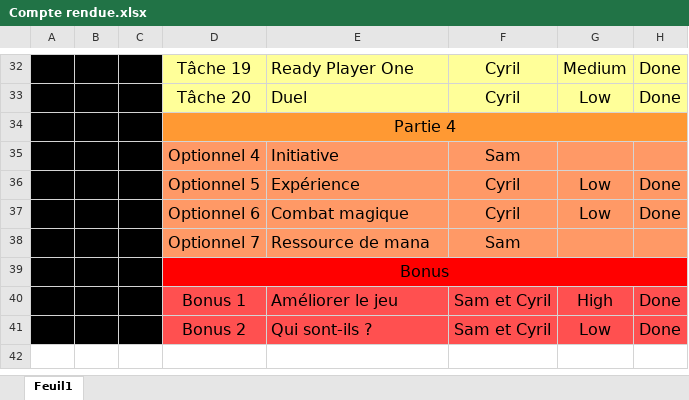
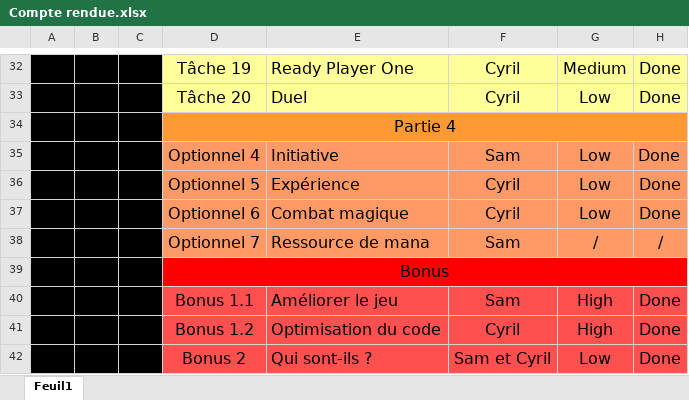
Before and after one commit to CRODRGUE/Projet_Red_2021, an Excel workbook: docs/Compte rendue.xlsx, sheet Feuil1, drawn as a sheet; only a part is shown, gaps mark what is left out; values as stored, in another font and other column widths than the file's, no borders; charts and pictures not drawn; the diff names each change by its address in the sheet, - before the commit and + after, or states it on an @@ line.

Commit message:
exel

```diff
--- a/docs/Compte rendue.xlsx (sheet Feuil1)
+++ b/docs/Compte rendue.xlsx (sheet Feuil1)
-G35: (empty)
+G35: Low
-H35: (empty)
+H35: Done
-G38: (empty)
+G38: /
-H38: (empty)
+H38: /
-D40: Bonus 1
+D40: Bonus 1.1
-F40: Sam et Cyril
+F40: Sam
+row 41:  |  |  | Bonus 1.2 | Optimisation du code | Cyril | High | Done
```
Also changed, not shown: charts or pictures.
